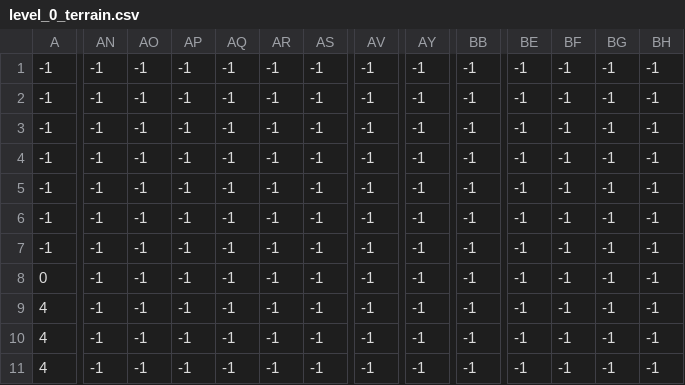
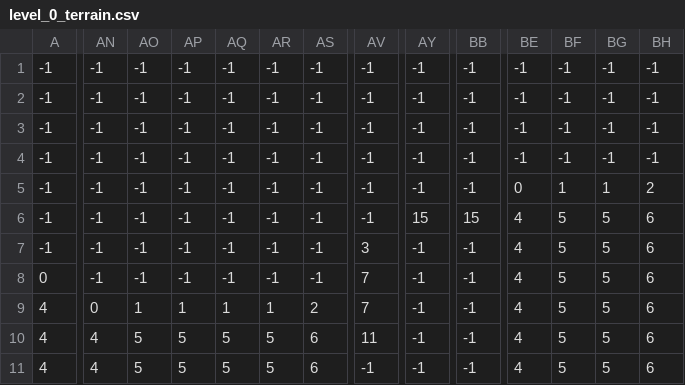
Before and after one commit to CMDR-Piboy314/Platforms-and-Pirates, a CSV file: res/levels/0/level_0_terrain.csv, drawn as a sheet; only a part is shown, gaps mark what is left out; the diff names each change by its address in the sheet, - before the commit and + after, or states it on an @@ line.

```diff
--- a/res/levels/0/level_0_terrain.csv
+++ b/res/levels/0/level_0_terrain.csv
-BE5: -1
+BE5: 0
-BF5: -1
+BF5: 1
-BG5: -1
+BG5: 1
-BH5: -1
+BH5: 2
-AY6: -1
+AY6: 15
-BB6: -1
+BB6: 15
-BE6:BE11: -1
+BE6:BE11: 4
-BF6:BF11: -1
+BF6:BF11: 5
-BG6:BG11: -1
+BG6:BG11: 5
-BH6:BH11: -1
+BH6:BH11: 6
-AV7: -1
+AV7: 3
-AV8:AV9: -1
+AV8:AV9: 7
-AN9: -1
+AN9: 0
-AO9: -1
+AO9: 1
-AP9: -1
+AP9: 1
-AQ9: -1
+AQ9: 1
-AR9: -1
+AR9: 1
-AS9: -1
+AS9: 2
-AN10:AN11: -1
+AN10:AN11: 4
-AO10:AO11: -1
+AO10:AO11: 5
-AP10:AP11: -1
+AP10:AP11: 5
-AQ10:AQ11: -1
+AQ10:AQ11: 5
-AR10:AR11: -1
+AR10:AR11: 5
-AS10:AS11: -1
+AS10:AS11: 6
-AV10: -1
+AV10: 11
```
Also changed, not shown: res/levels/0/level_0_bg_palms.csv, res/levels/0/level_0_coins.csv, 20 other files.
